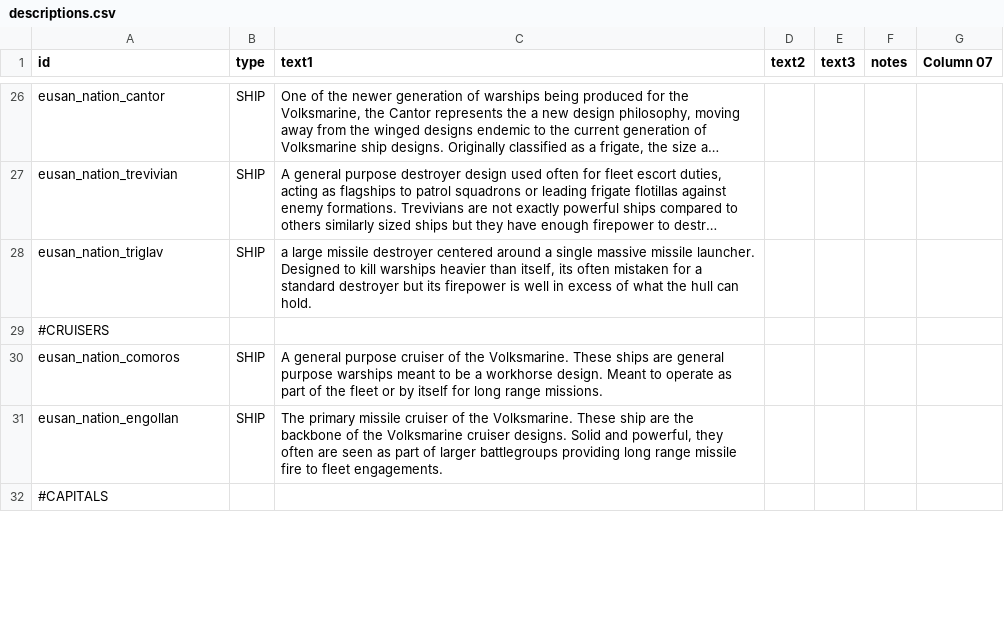
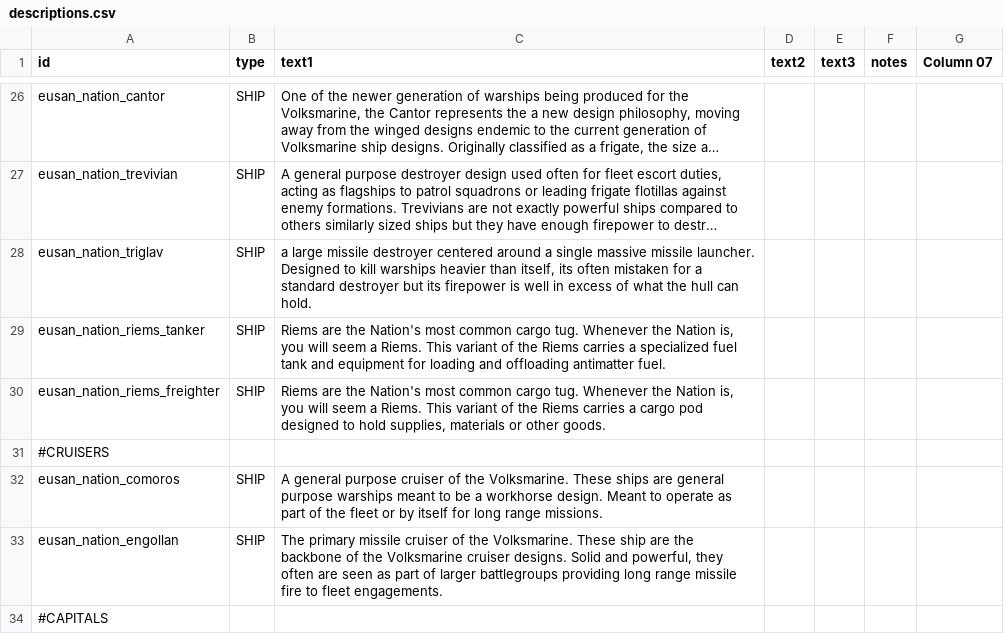
Before and after one commit to naslee2/SignalisMod, a CSV file: data/strings/descriptions.csv, drawn as a sheet; only a part is shown, gaps mark what is left out; long unchanged cells end in …; the diff covers the shown part only; the diff names each change by its address in the sheet, - before the commit and + after, or states it on an @@ line.

Commit message:
adding icons, removing background and adjusting vilm ship role

```diff
--- a/data/strings/descriptions.csv
+++ b/data/strings/descriptions.csv
+row 29: eusan_nation_riems_tanker | SHIP | Riems are the Nation's most common cargo tug. Whenever the Nation is, you will seem a Riems. This variant of the Riems carries a specialized fuel tank and equipment for loading and offloading antimatter fuel.
+row 30: eusan_nation_riems_freighter | SHIP | Riems are the Nation's most common cargo tug. Whenever the Nation is, you will seem a Riems. This variant of the Riems carries a cargo pod designed to hold supplies, materials or other goods.
```
Also changed, not shown: 1 added row and 4 edited cells elsewhere in this file, data/hulls/ship_data.csv, 7 other files.
